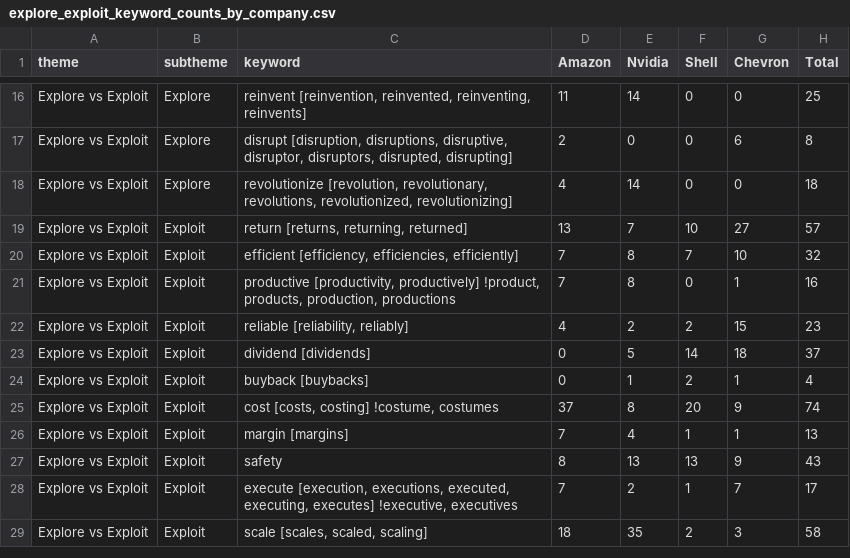
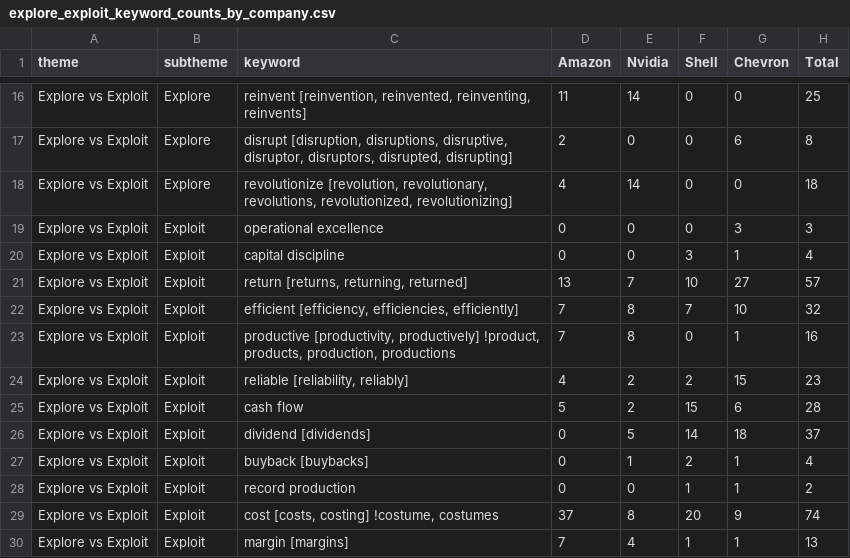
Before and after one commit to BavlyRemon/CorporateEntre, a CSV file: 05_outputs/tables/explore_exploit_keyword_counts_by_company.csv, drawn as a sheet; only a part is shown, gaps mark what is left out; the shorter side is filled out with more unchanged rows; the diff names each change by its address in the sheet, - before the commit and + after, or states it on an @@ line.

```diff
--- a/05_outputs/tables/explore_exploit_keyword_counts_by_company.csv
+++ b/05_outputs/tables/explore_exploit_keyword_counts_by_company.csv
+row 19: Explore vs Exploit | Exploit | operational excellence | 0 | 0 | 0 | 3 | 3
+row 20: Explore vs Exploit | Exploit | capital discipline | 0 | 0 | 3 | 1 | 4
+row 25: Explore vs Exploit | Exploit | cash flow | 5 | 2 | 15 | 6 | 28
+row 28: Explore vs Exploit | Exploit | record production | 0 | 0 | 1 | 1 | 2
```
Also changed, not shown: 05_outputs/tables/appendix_per_year_counts.csv, 05_outputs/tables/appendix_subtheme_counts_by_company.csv, 20 other files.
